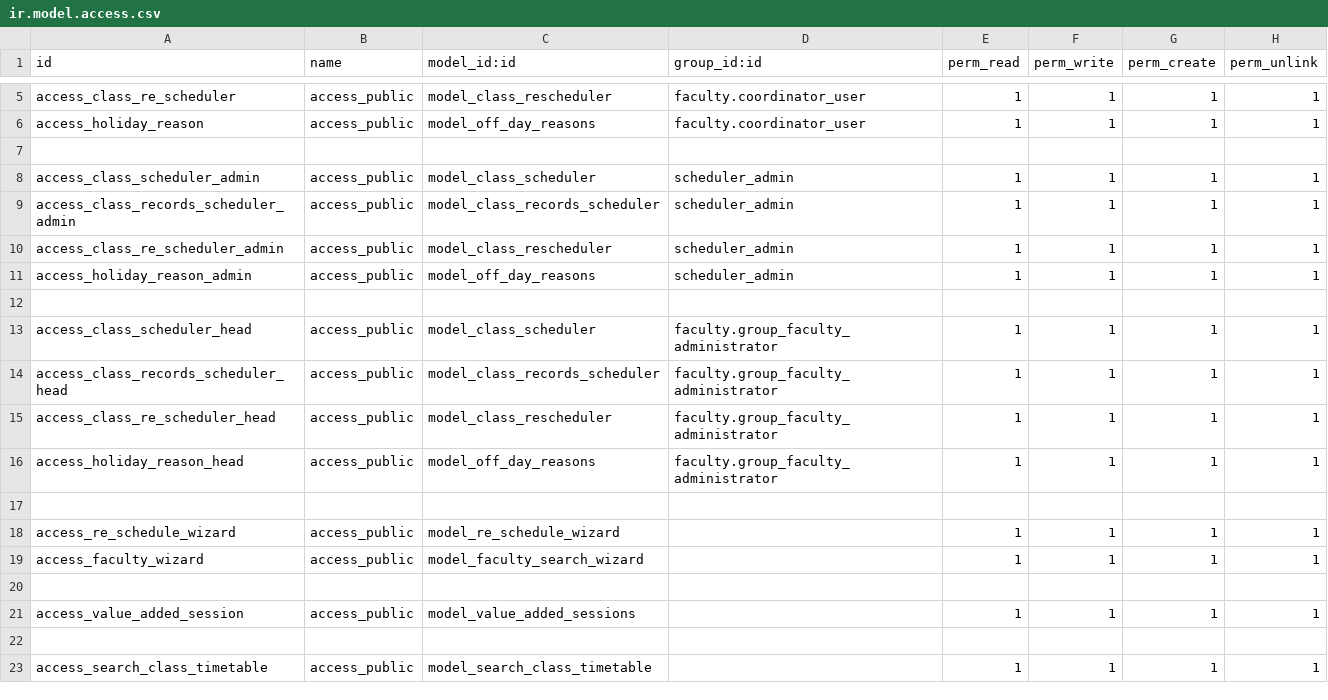
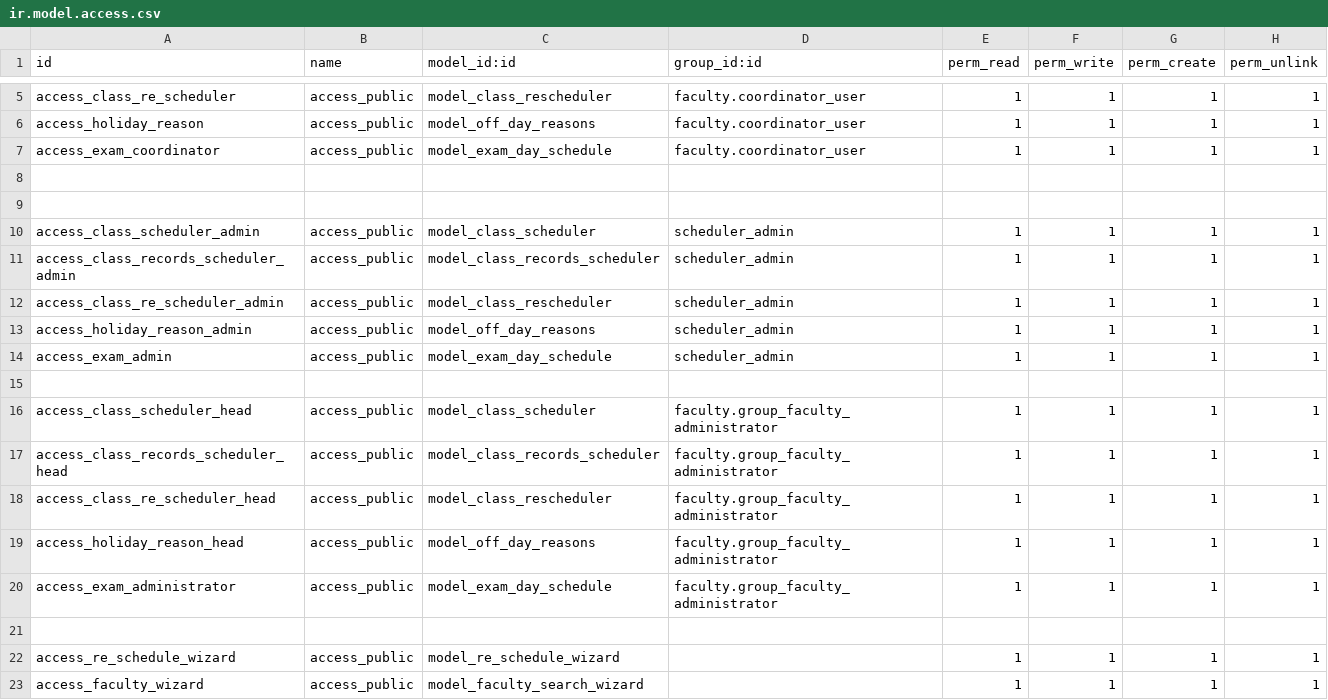
Before and after one commit to muhammedmurshid/scheduler, a CSV file: security/ir.model.access.csv, drawn as a sheet; only a part is shown, gaps mark what is left out; the shorter side is filled out with more unchanged rows; the diff names each change by its address in the sheet, - before the commit and + after, or states it on an @@ line.

Commit message:
added exam page in scheduler

```diff
--- a/security/ir.model.access.csv
+++ b/security/ir.model.access.csv
+row 7: access_exam_coordinator | access_public | model_exam_day_schedule | faculty.coordinator_user | 1 | 1 | 1 | 1
+row 8: (empty)
+row 14: access_exam_admin | access_public | model_exam_day_schedule | scheduler_admin | 1 | 1 | 1 | 1
+row 20: access_exam_administrator | access_public | model_exam_day_schedule | faculty.group_faculty_administrator | 1 | 1 | 1 | 1
```
Also changed, not shown: 2 other files.
